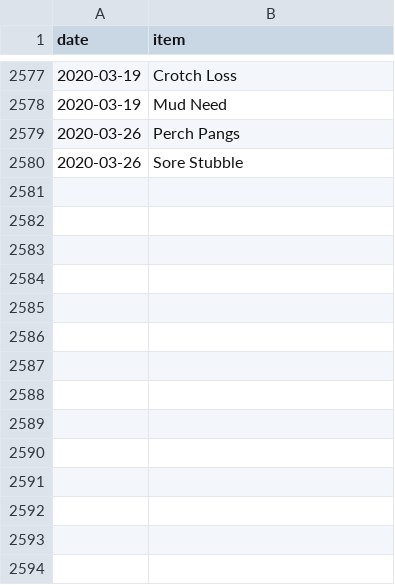
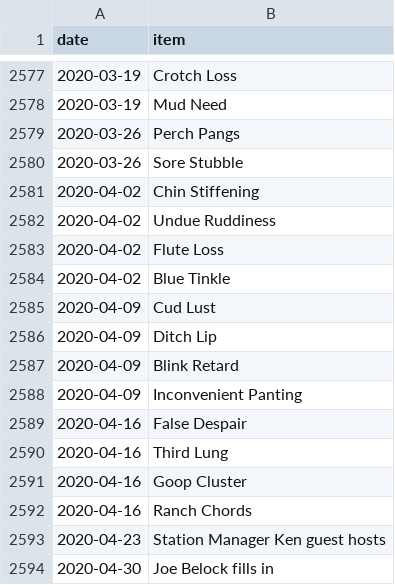
Before and after one commit to SpikeyBXL/thursdaywavelengths, a CSV file: data/symptoms.csv, drawn as a sheet; only a part is shown, gaps mark what is left out; the diff names each change by its address in the sheet, - before the commit and + after, or states it on an @@ line.

Commit message:
April 2020
Added new symptoms and related dates to the dataset.

```diff
--- a/data/symptoms.csv
+++ b/data/symptoms.csv
+row 2581: 2020-04-02 | Chin Stiffening
+row 2582: 2020-04-02 | Undue Ruddiness
+row 2583: 2020-04-02 | Flute Loss
+row 2584: 2020-04-02 | Blue Tinkle
+row 2585: 2020-04-09 | Cud Lust
+row 2586: 2020-04-09 | Ditch Lip
+row 2587: 2020-04-09 | Blink Retard
+row 2588: 2020-04-09 | Inconvenient Panting
+row 2589: 2020-04-16 | False Despair
+row 2590: 2020-04-16 | Third Lung
+row 2591: 2020-04-16 | Goop Cluster
+row 2592: 2020-04-16 | Ranch Chords
+row 2593: 2020-04-23 | Station Manager Ken guest hosts
+row 2594: 2020-04-30 | Joe Belock fills in
```
